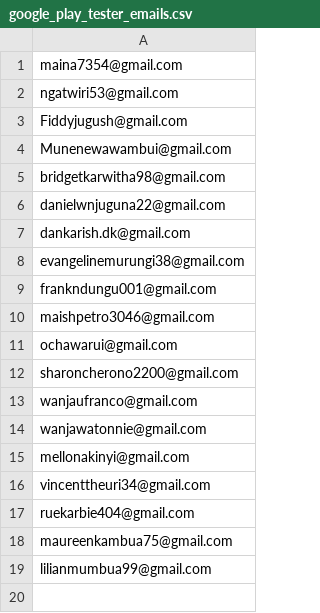
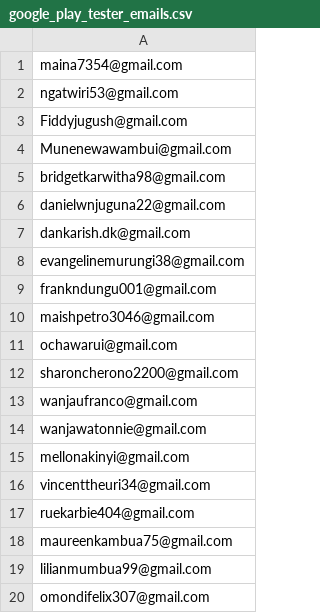
Before and after one commit to dant30/mambonami, a CSV file: docs/google_play_tester_emails.csv, drawn as a sheet; the diff names each change by its address in the sheet, - before the commit and + after, or states it on an @@ line.

```diff
--- a/docs/google_play_tester_emails.csv
+++ b/docs/google_play_tester_emails.csv
+row 20: omondifelix307@gmail.com
```
Also changed, not shown: 3 other files.
